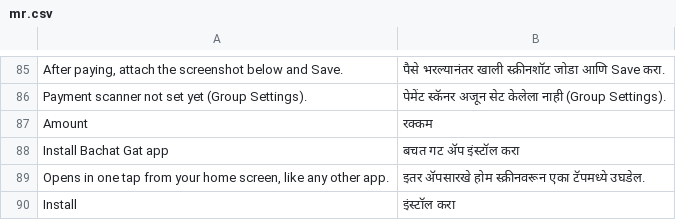
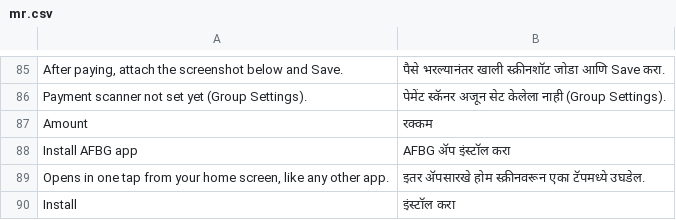
Before and after one commit to Mayuritupe23/abhimanyu-family-bachatgat, a CSV file: nova_core/translations/mr.csv, drawn as a sheet; only a part is shown, gaps mark what is left out.

Commit message:
feat: app name AFBG on the home screen

```diff
--- a/nova_core/translations/mr.csv
+++ b/nova_core/translations/mr.csv
@@ -87,3 +87,3 @@ Payment scanner not set yet (Group Settings).,पेमेंट स्कॅन
 Amount,रक्कम
-Install Bachat Gat app,बचत गट ॲप इंस्टॉल करा
+Install AFBG app,AFBG ॲप इंस्टॉल करा
 "Opens in one tap from your home screen, like any other app.","इतर ॲपसारखे होम स्क्रीनवरून एका टॅपमध्ये उघडेल."
```
Also changed, not shown: 2 other files.
